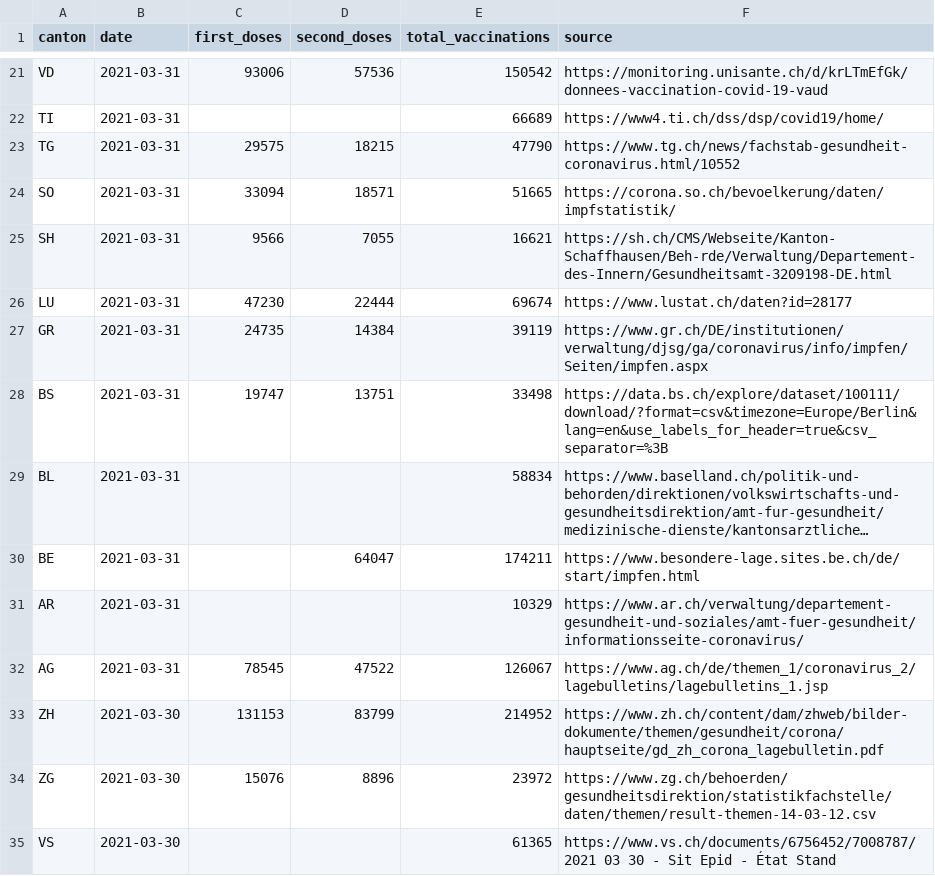
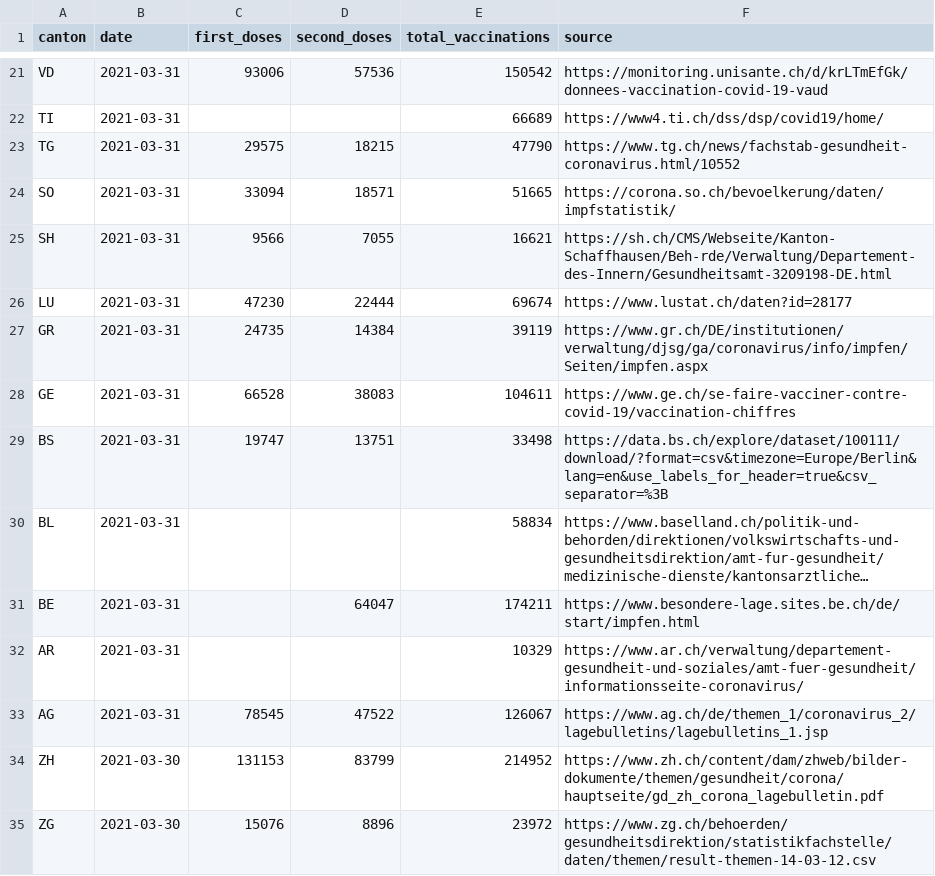
Before and after one commit to n0rdlicht/ch-vaccinations, a CSV file: data/vaccinations_latest.csv, drawn as a sheet; only a part is shown, gaps mark what is left out; the shorter side is filled out with more unchanged rows; long unchanged cells end in ….

```diff
--- a/data/vaccinations_latest.csv
+++ b/data/vaccinations_latest.csv
@@ -27,2 +27,3 @@ LU,2021-03-31,47230,22444,69674,https://www.lustat.ch/daten?id=28177
 GR,2021-03-31,24735,14384,39119,https://www.gr.ch/DE/institutionen/verwaltung/djsg/ga/coronavirus/info/impfen/Seiten/impfen.aspx
+GE,2021-03-31,66528,38083,104611,https://www.ge.ch/se-faire-vacciner-contre-covid-19/vaccination-chiffres
 BS,2021-03-31,19747,13751,33498,https://data.bs.ch/explore/dataset/100111/download/?format=csv&timezone=Europe/Berlin&lang=en&use_labels_for_header=true&csv_separator=%3B
```
Also changed, not shown: data/vaccination_data_total.csv, 1 other file.
